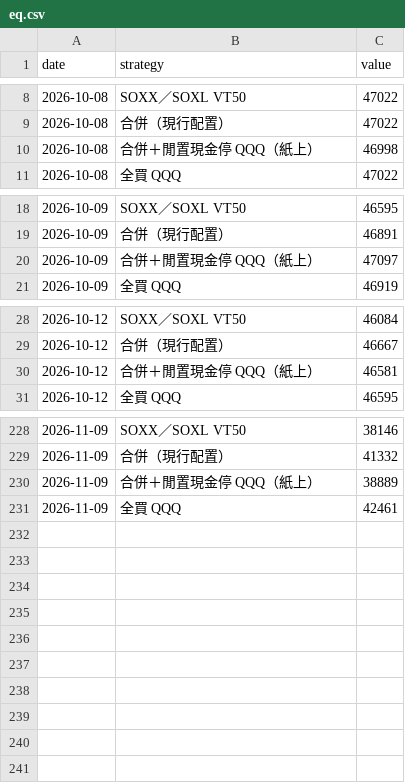
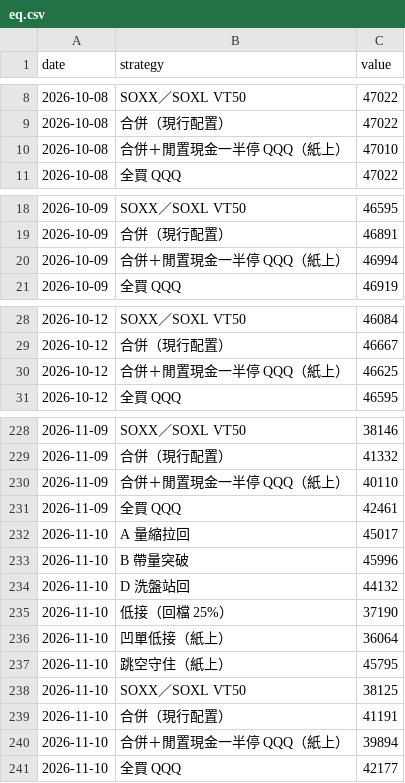
Before and after one commit to selfuse20261001-cell/PTEST, a CSV file: us/eq.csv, drawn as a sheet; only a part is shown, gaps mark what is left out; the diff covers the shown part only.

```diff
--- a/us/eq.csv
+++ b/us/eq.csv
@@ -9,3 +9,3 @@ date,strategy,value
 2026-10-08,合併（現行配置）,47022
-2026-10-08,合併＋閒置現金停 QQQ（紙上）,46998
+2026-10-08,合併＋閒置現金一半停 QQQ（紙上）,47010
 2026-10-08,全買 QQQ,47022
@@ -19,3 +19,3 @@ date,strategy,value
 2026-10-09,合併（現行配置）,46891
-2026-10-09,合併＋閒置現金停 QQQ（紙上）,47097
+2026-10-09,合併＋閒置現金一半停 QQQ（紙上）,46994
 2026-10-09,全買 QQQ,46919
@@ -29,3 +29,3 @@ date,strategy,value
 2026-10-12,合併（現行配置）,46667
-2026-10-12,合併＋閒置現金停 QQQ（紙上）,46581
+2026-10-12,合併＋閒置現金一半停 QQQ（紙上）,46625
 2026-10-12,全買 QQQ,46595
@@ -229,3 +229,13 @@ date,strategy,value
 2026-11-09,合併（現行配置）,41332
-2026-11-09,合併＋閒置現金停 QQQ（紙上）,38889
+2026-11-09,合併＋閒置現金一半停 QQQ（紙上）,40110
 2026-11-09,全買 QQQ,42461
+2026-11-10,A 量縮拉回,45017
+2026-11-10,B 帶量突破,45996
+2026-11-10,D 洗盤站回,44132
+2026-11-10,低接（回檔 25%）,37190
+2026-11-10,凹單低接（紙上）,36064
+2026-11-10,跳空守住（紙上）,45795
+2026-11-10,SOXX／SOXL VT50,38125
+2026-11-10,合併（現行配置）,41191
+2026-11-10,合併＋閒置現金一半停 QQQ（紙上）,39894
+2026-11-10,全買 QQQ,42177
```
Also changed, not shown: 38 edited cells elsewhere in this file, us/closed.csv, us/pos.csv, 8 other files.
